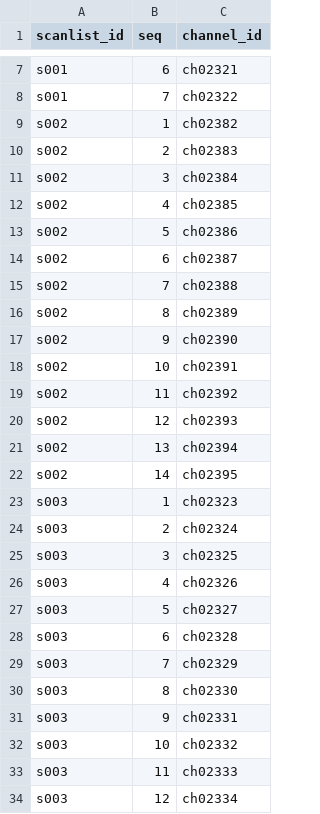
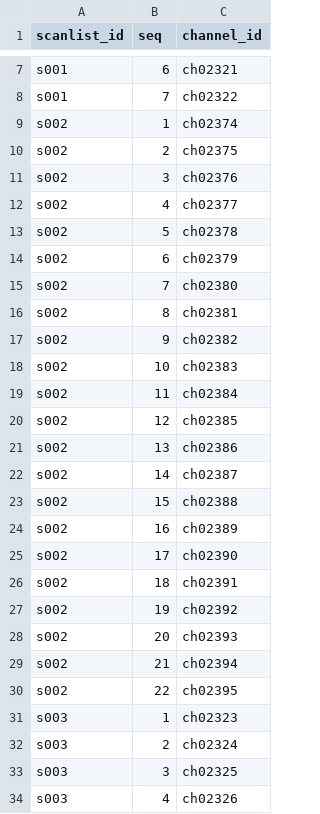
Before and after one commit to bradbrownjr/anytone-codeplug, a CSV file: data/scanlist_members.csv, drawn as a sheet; only a part is shown, gaps mark what is left out; the shorter side is filled out with more unchanged rows.

```diff
--- a/data/scanlist_members.csv
+++ b/data/scanlist_members.csv
@@ -8,16 +8,24 @@ s001,6,ch02321
 s001,7,ch02322
-s002,1,ch02382
-s002,2,ch02383
-s002,3,ch02384
-s002,4,ch02385
-s002,5,ch02386
-s002,6,ch02387
-s002,7,ch02388
-s002,8,ch02389
-s002,9,ch02390
-s002,10,ch02391
-s002,11,ch02392
-s002,12,ch02393
-s002,13,ch02394
-s002,14,ch02395
+s002,1,ch02374
+s002,2,ch02375
+s002,3,ch02376
+s002,4,ch02377
+s002,5,ch02378
+s002,6,ch02379
+s002,7,ch02380
+s002,8,ch02381
+s002,9,ch02382
+s002,10,ch02383
+s002,11,ch02384
+s002,12,ch02385
+s002,13,ch02386
+s002,14,ch02387
+s002,15,ch02388
+s002,16,ch02389
+s002,17,ch02390
+s002,18,ch02391
+s002,19,ch02392
+s002,20,ch02393
+s002,21,ch02394
+s002,22,ch02395
 s003,1,ch02323
```
Also changed, not shown: data/zone_members.csv, import/d578uv/ScanList.CSV, 8 other files.
